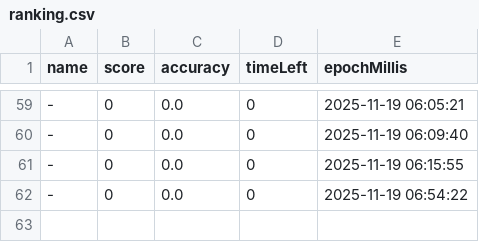
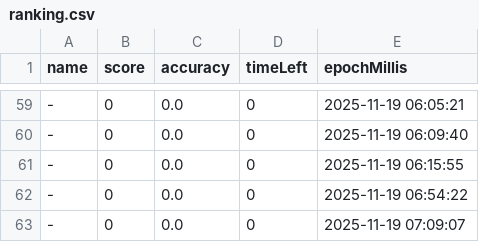
Before and after one commit to moonsun01/BalloonTyper, a CSV file: data/ranking.csv, drawn as a sheet; only a part is shown, gaps mark what is left out; the diff names each change by its address in the sheet, - before the commit and + after, or states it on an @@ line.

Commit message:
Update ranking.csv initial data

```diff
--- a/data/ranking.csv
+++ b/data/ranking.csv
+row 63: - | 0 | 0.0 | 0 | 2025-11-19 07:09:07
```
